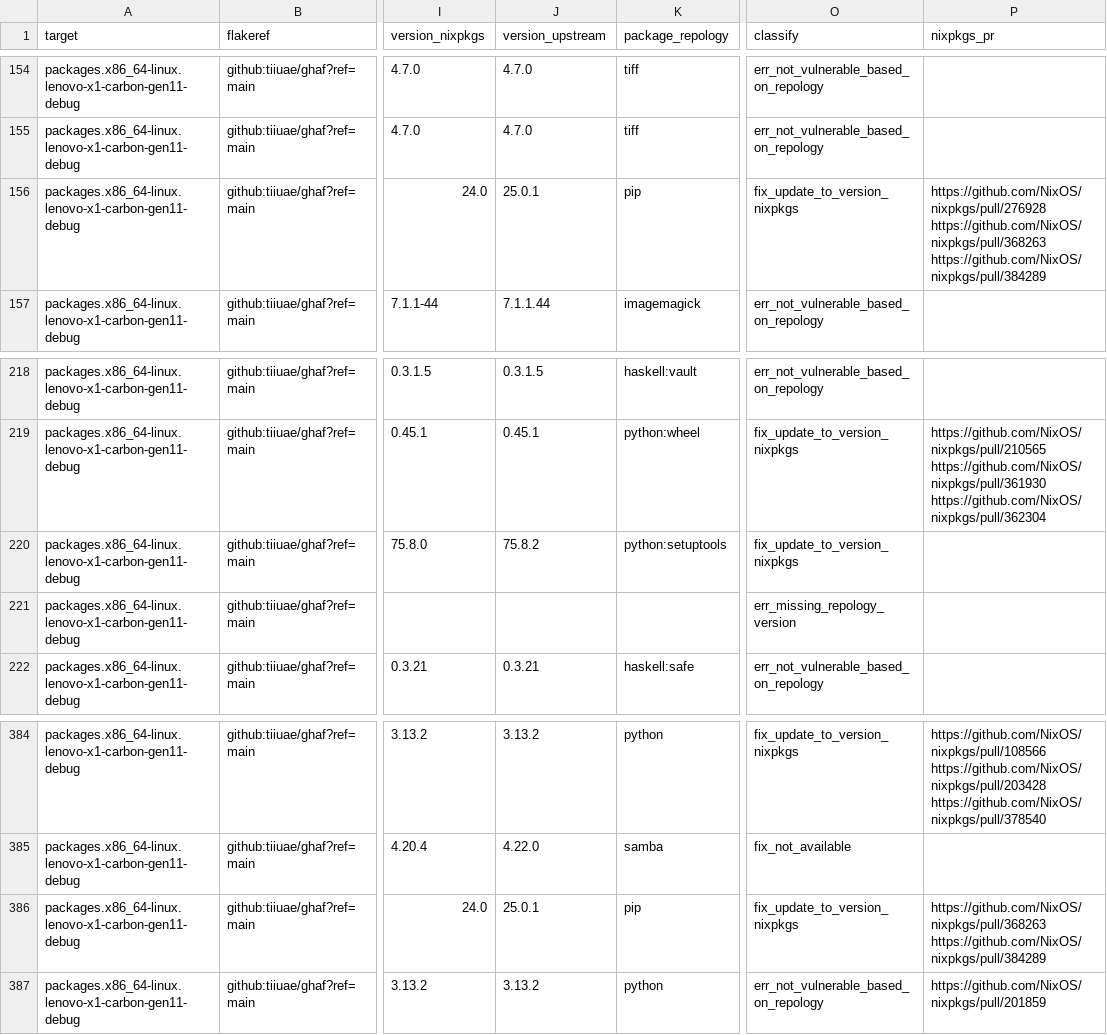
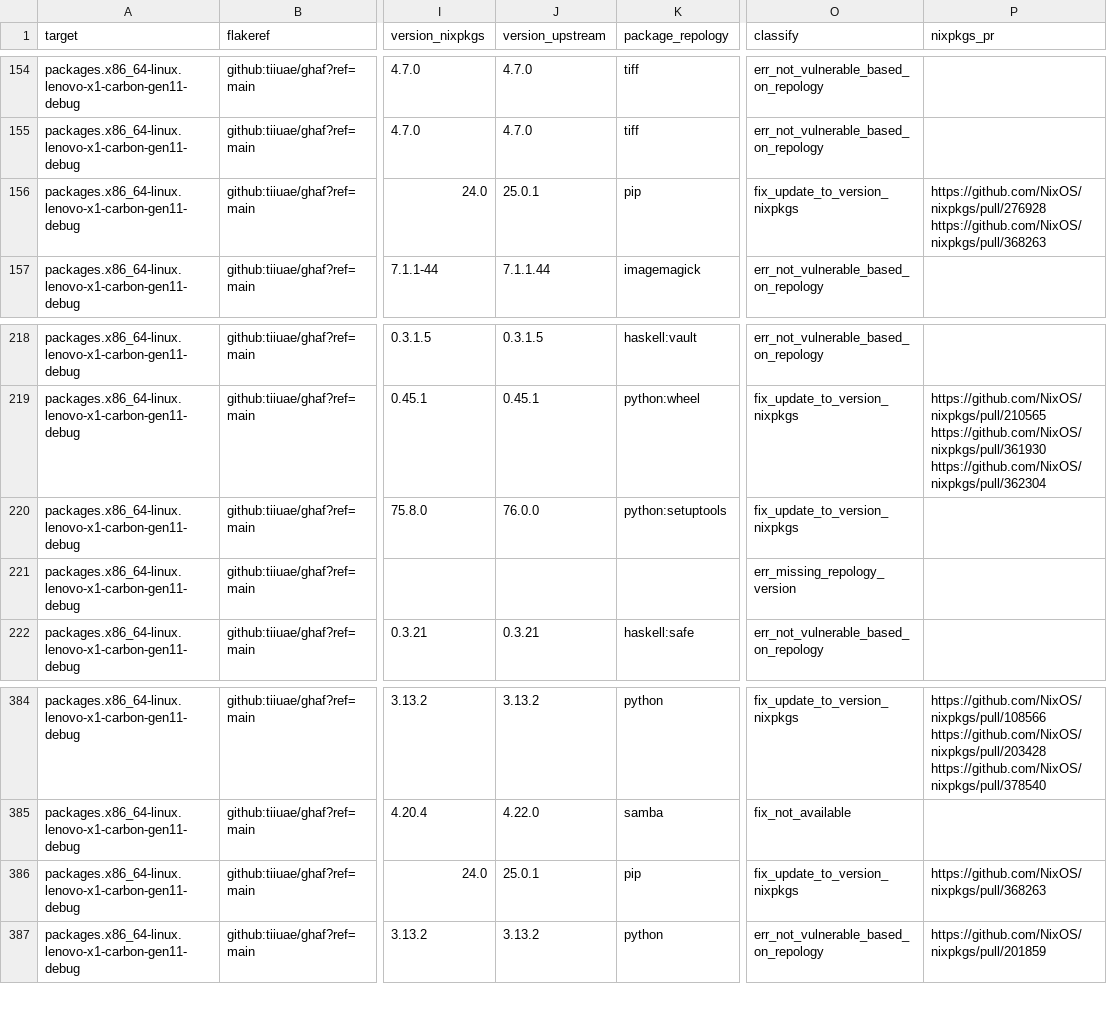
Before and after one commit to tiiuae/ghafscan, a CSV file: reports/main/data.csv, drawn as a sheet; only a part is shown, gaps mark what is left out; ↵ is a line break in a cell; the diff names each change by its address in the sheet, - before the commit and + after, or states it on an @@ line.

```diff
--- a/reports/main/data.csv
+++ b/reports/main/data.csv
-P156 (nixpkgs_pr): https://github.com/NixOS/nixpkgs/pull/276928 ↵ https://github.com/NixOS/nixpkgs/pull/368263 ↵ https://github.com/NixOS/nixpkgs/pull/384289
+P156 (nixpkgs_pr): https://github.com/NixOS/nixpkgs/pull/276928 ↵ https://github.com/NixOS/nixpkgs/pull/368263
-J220 (version_upstream): 75.8.2
+J220 (version_upstream): 76.0.0
-P386 (nixpkgs_pr): https://github.com/NixOS/nixpkgs/pull/368263 ↵ https://github.com/NixOS/nixpkgs/pull/384289
+P386 (nixpkgs_pr): https://github.com/NixOS/nixpkgs/pull/368263
```
Also changed, not shown: 1 other file.
